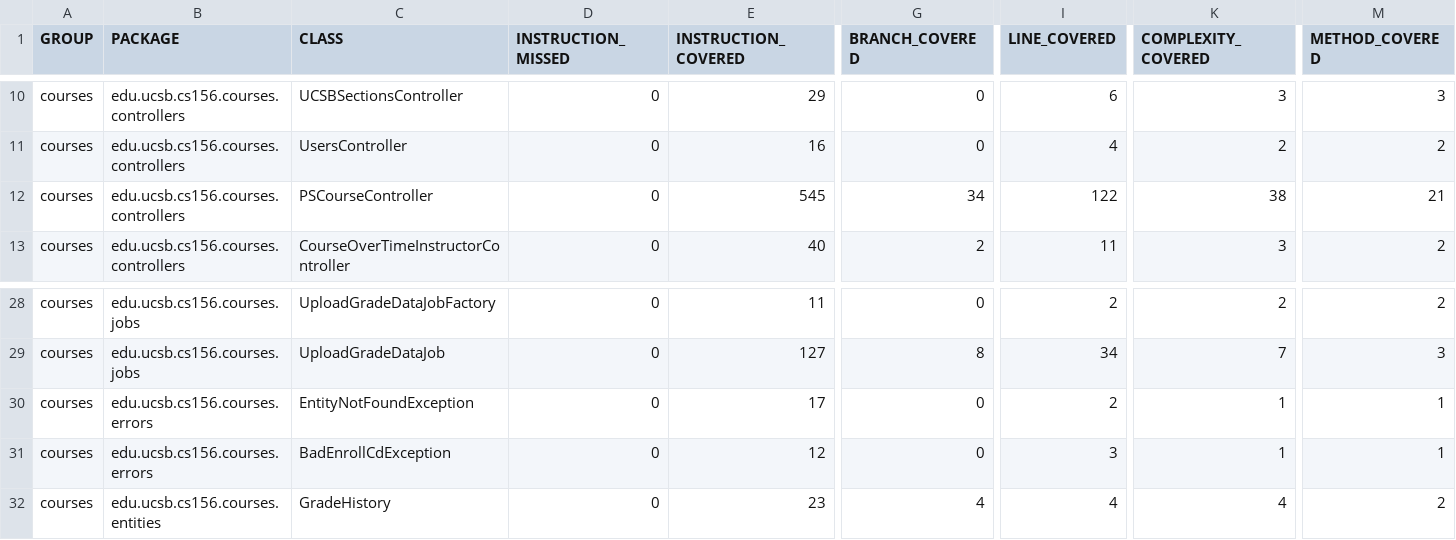
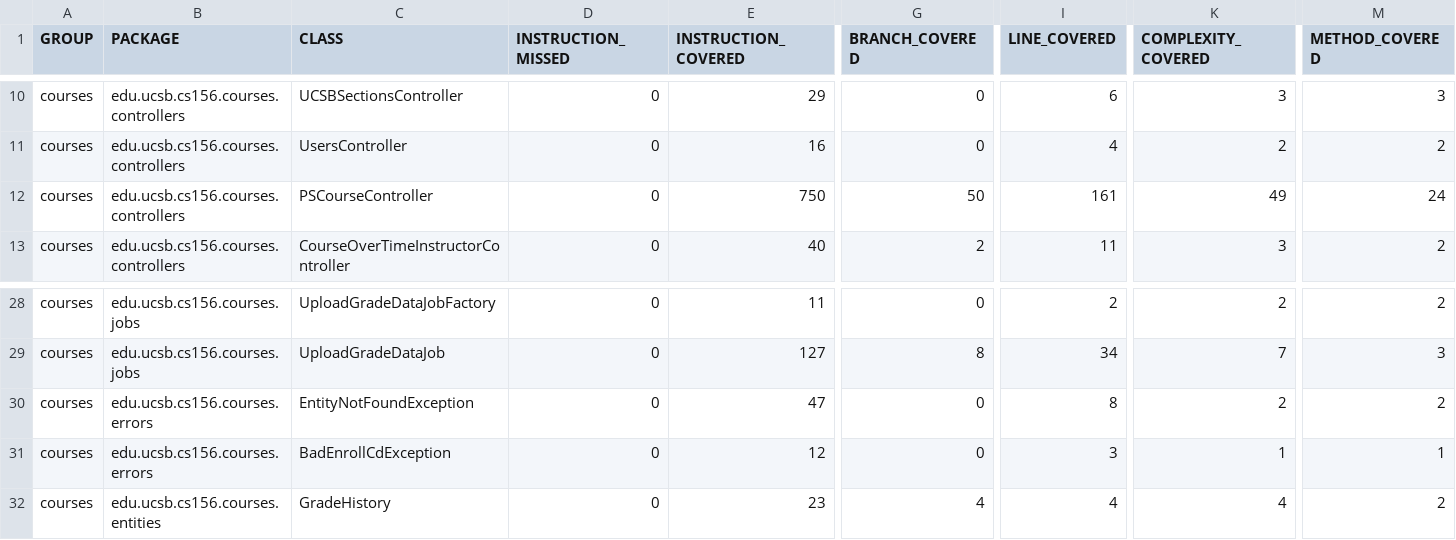
Before and after one commit to ucsb-cs156-s24/proj-courses-s24-4pm-2, a CSV file: jacoco/jacoco.csv, drawn as a sheet; only a part is shown, gaps mark what is left out; the diff names each change by its address in the sheet, - before the commit and + after, or states it on an @@ line.

```diff
--- a/jacoco/jacoco.csv
+++ b/jacoco/jacoco.csv
-E12 (INSTRUCTION_COVERED): 545
+E12 (INSTRUCTION_COVERED): 750
-G12 (BRANCH_COVERED): 34
+G12 (BRANCH_COVERED): 50
-I12 (LINE_COVERED): 122
+I12 (LINE_COVERED): 161
-K12 (COMPLEXITY_COVERED): 38
+K12 (COMPLEXITY_COVERED): 49
-M12 (METHOD_COVERED): 21
+M12 (METHOD_COVERED): 24
-E30 (INSTRUCTION_COVERED): 17
+E30 (INSTRUCTION_COVERED): 47
-I30 (LINE_COVERED): 2
+I30 (LINE_COVERED): 8
-K30 (COMPLEXITY_COVERED): 1
+K30 (COMPLEXITY_COVERED): 2
-M30 (METHOD_COVERED): 1
+M30 (METHOD_COVERED): 2
```
Also changed, not shown: 11 other files.
